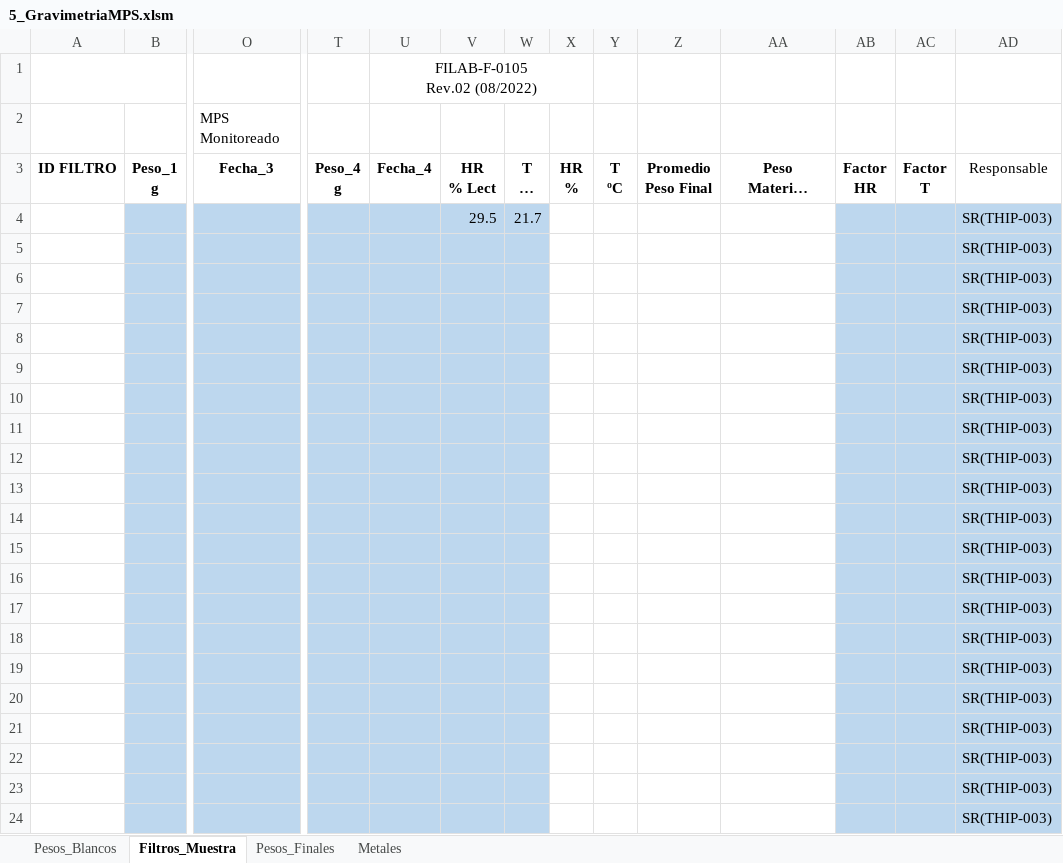
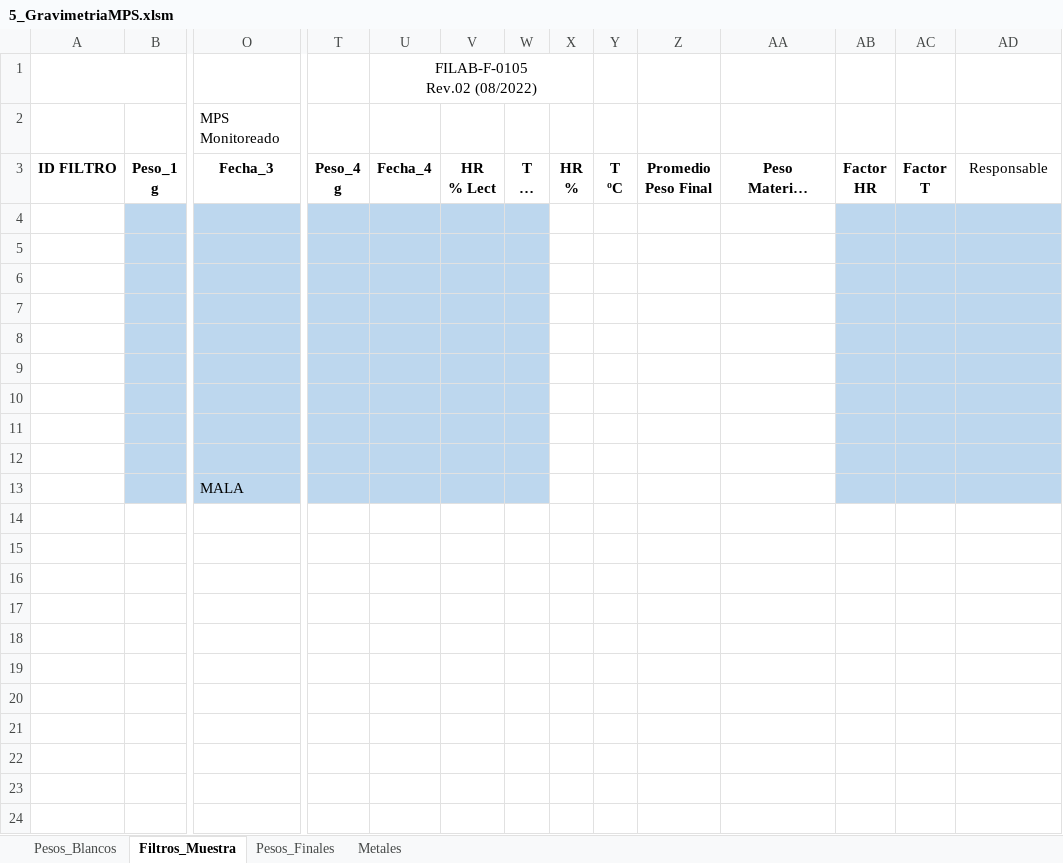
Before and after one commit to denisseabarca/pesaje2-filtromps, an Excel workbook: 5_GravimetriaMPS.xlsm, sheet Filtros_Muestra, drawn as a sheet; only a part is shown, gaps mark what is left out; long unchanged cells end in …; values as stored, in another font and other column widths than the file's, no borders; charts and pictures and conditional formats not drawn; removed rows and columns are numbered as before the commit, all else as after; rows hold the shown columns only; the diff names each change by its address in the sheet, - before the commit and + after, or states it on an @@ line.

```diff
--- a/5_GravimetriaMPS.xlsm (sheet Filtros_Muestra)
+++ b/5_GravimetriaMPS.xlsm (sheet Filtros_Muestra)
-row 4:  |  |  |  |  | 29.5 | 21.7 |  |  |  |  |  |  | SR(THIP-003)
+row 4: (empty)
-AD5:AD12: SR(THIP-003)
+AD5:AD12: (empty)
-row 13:  |  |  |  |  |  |  |  |  |  |  |  |  | SR(THIP-003)
-row 14:  |  |  |  |  |  |  |  |  |  |  |  |  | SR(THIP-003)
-row 15:  |  |  |  |  |  |  |  |  |  |  |  |  | SR(THIP-003)
-row 16:  |  |  |  |  |  |  |  |  |  |  |  |  | SR(THIP-003)
-row 17:  |  |  |  |  |  |  |  |  |  |  |  |  | SR(THIP-003)
-row 18:  |  |  |  |  |  |  |  |  |  |  |  |  | SR(THIP-003)
-row 19:  |  |  |  |  |  |  |  |  |  |  |  |  | SR(THIP-003)
-row 20:  |  |  |  |  |  |  |  |  |  |  |  |  | SR(THIP-003)
-row 21:  |  |  |  |  |  |  |  |  |  |  |  |  | SR(THIP-003)
-row 22:  |  |  |  |  |  |  |  |  |  |  |  |  | SR(THIP-003)
-row 23:  |  |  |  |  |  |  |  |  |  |  |  |  | SR(THIP-003)
-row 24:  |  |  |  |  |  |  |  |  |  |  |  |  | SR(THIP-003)
+row 13:  |  | MALA
```
Also changed, not shown: 6 other files.
